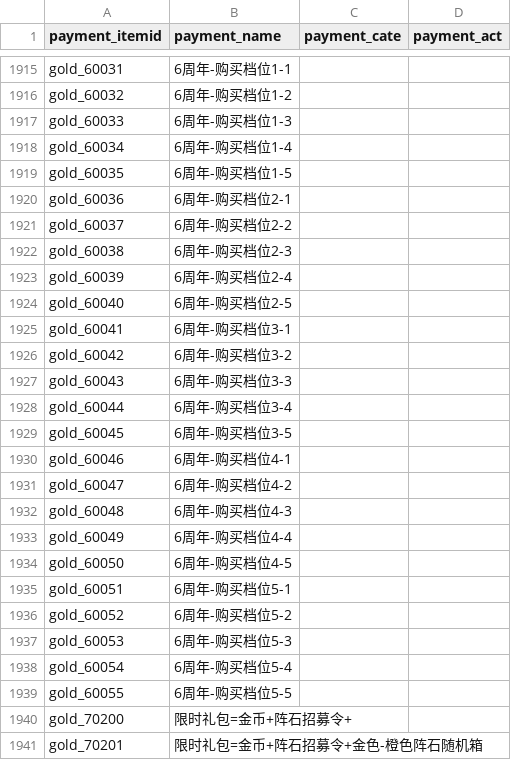
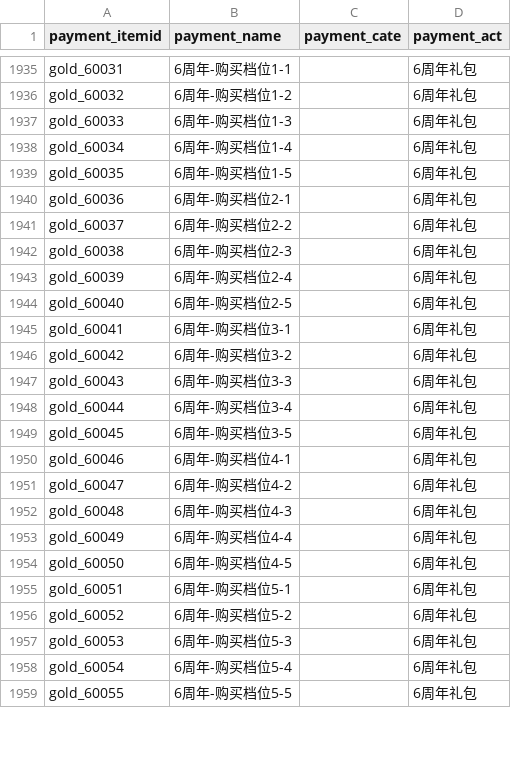
Before and after one commit to Dingyelen/junction_table, a CSV file: dow/map/dim_gserver_payment_paymentitemid.csv, drawn as a sheet; only a part is shown, gaps mark what is left out; removed rows and columns are numbered as before the commit, all else as after; the diff covers the shown part only; the diff names each change by its address in the sheet, - before the commit and + after, or states it on an @@ line.

```diff
--- a/dow/map/dim_gserver_payment_paymentitemid.csv
+++ b/dow/map/dim_gserver_payment_paymentitemid.csv
-D1935:D1959 (payment_act): (empty)
+D1935:D1959 (payment_act): 6周年礼包
-row 1940: gold_70200 | 限时礼包=金币+阵石招募令+
-row 1941: gold_70201 | 限时礼包=金币+阵石招募令+金色-橙色阵石随机箱
```
Also changed, not shown: 32 added rows, 16 removed rows and 34 edited cells elsewhere in this file, 1 other file.
